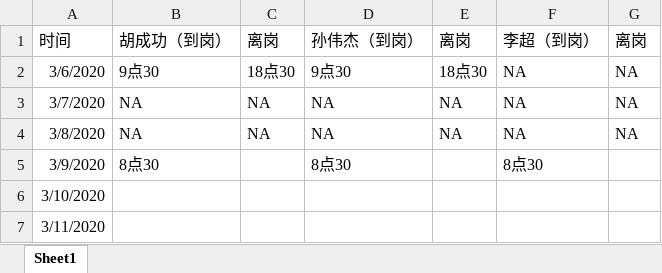
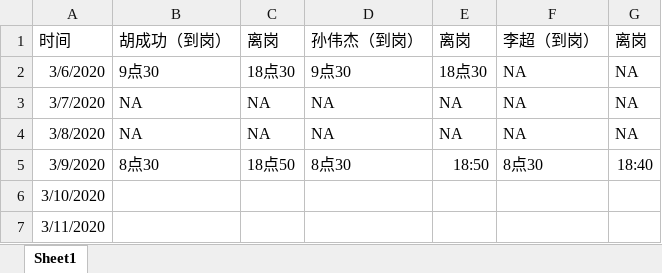
Before and after one commit to TWLLL/gantry_doc, an Excel workbook: 02项目过程管理/05项目管理/人员签到.xlsx, sheet Sheet1, drawn as a sheet; only a part is shown; values as stored, in another font and other column widths than the file's, no borders; the diff names each change by its address in the sheet, - before the commit and + after, or states it on an @@ line.

```diff
--- a/02项目过程管理/05项目管理/人员签到.xlsx (sheet Sheet1)
+++ b/02项目过程管理/05项目管理/人员签到.xlsx (sheet Sheet1)
-C5: (empty)
+C5: 18点50
-E5: (empty)
+E5: 18:50
-G5: (empty)
+G5: 18:40
```
Also changed, not shown: 02项目过程管理/02交付计划/需求拆解.xlsx.
